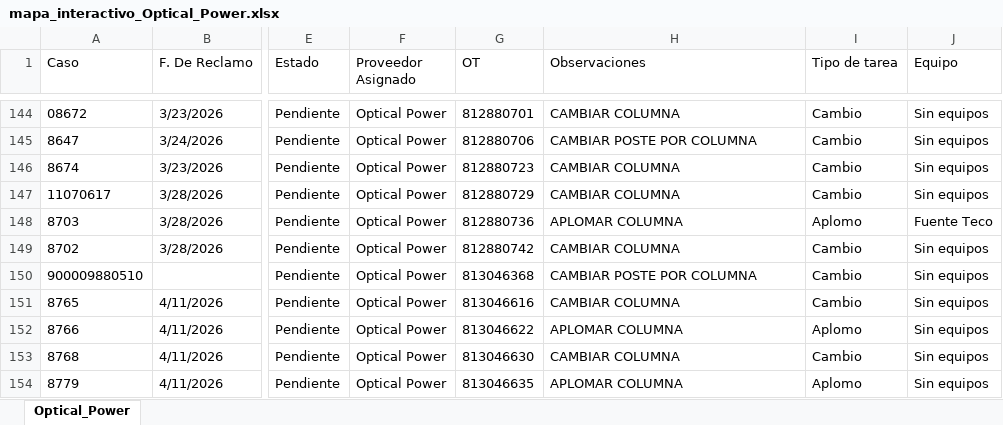
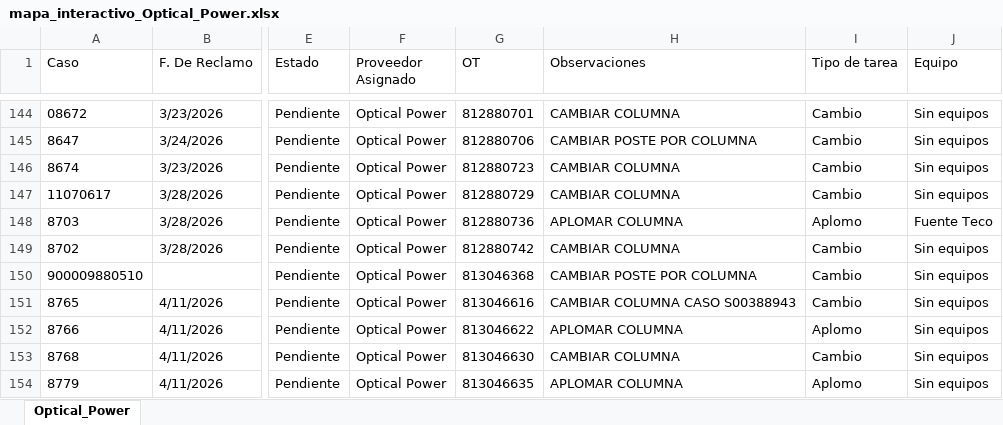
Before and after one commit to gestiondereclamosteco/opticalpower, an Excel workbook: mapa_interactivo_Optical_Power.xlsx, sheet Optical_Power, drawn as a sheet; only a part is shown, gaps mark what is left out; values as stored, in another font and other column widths than the file's, no borders; the diff names each change by its address in the sheet, - before the commit and + after, or states it on an @@ line.

Commit message:
Actualizacion automatica del mapa (2026-05-14 13:04:13)

```diff
--- a/mapa_interactivo_Optical_Power.xlsx (sheet Optical_Power)
+++ b/mapa_interactivo_Optical_Power.xlsx (sheet Optical_Power)
-H151 (Observaciones): CAMBIAR COLUMNA
+H151 (Observaciones): CAMBIAR COLUMNA CASO S00388943
```
Also changed, not shown: 1 other file.
